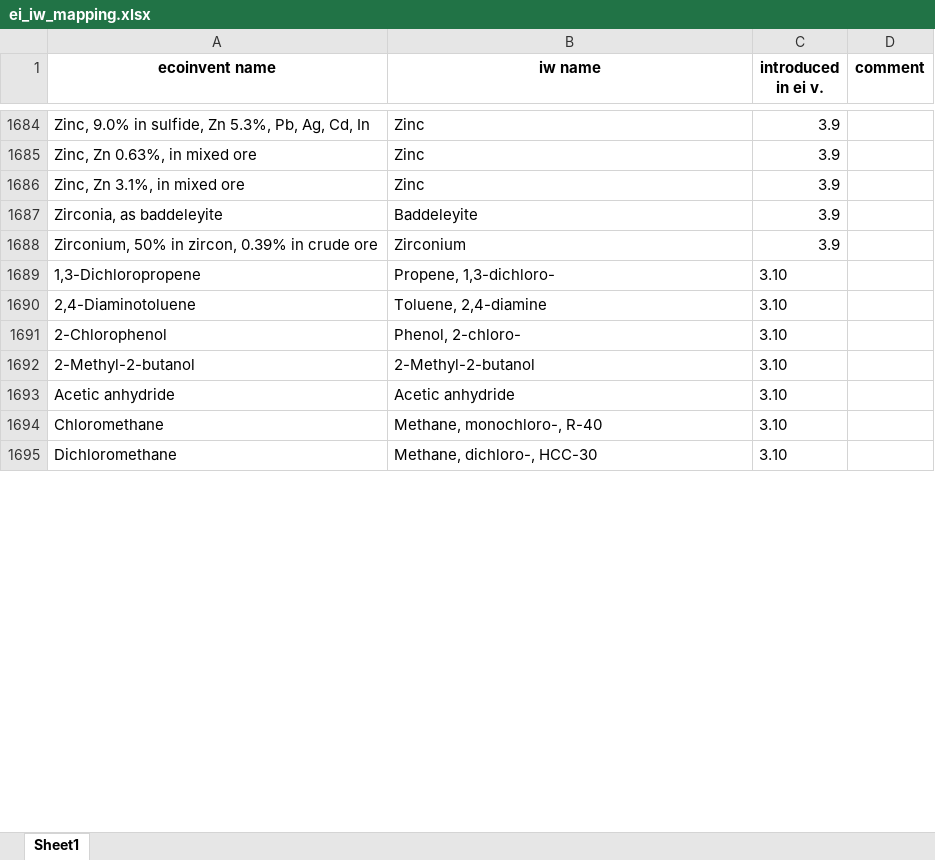
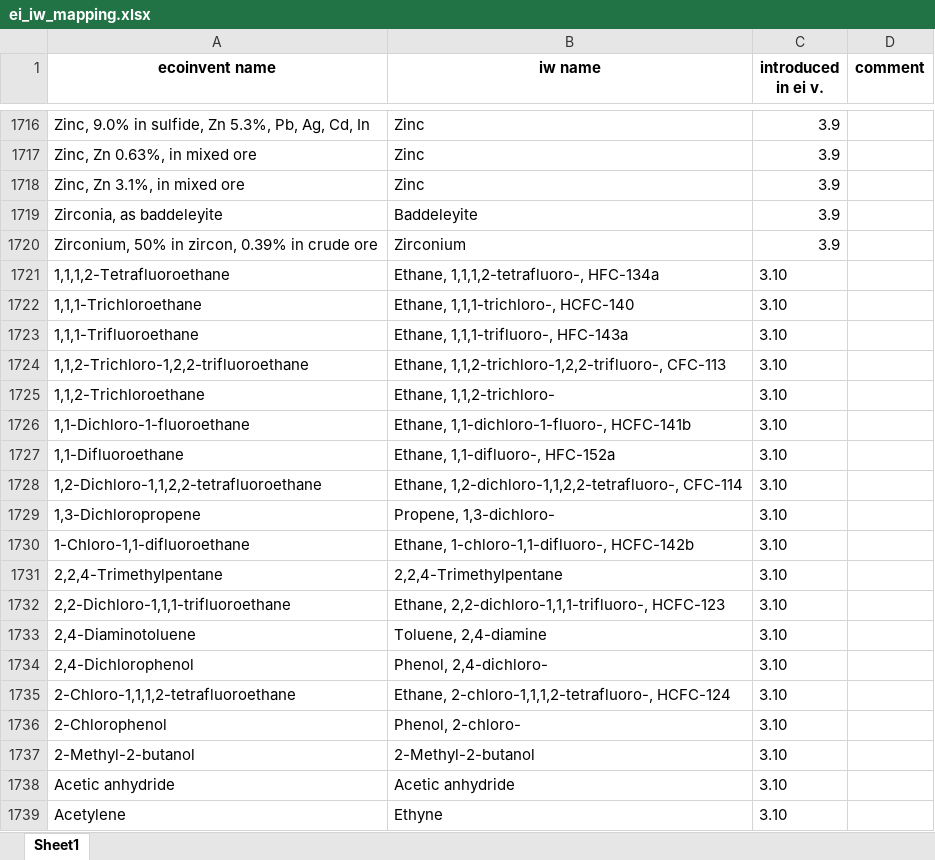
Before and after one commit to CIRAIG/IWP_Reborn, an Excel workbook: Data/mappings/ei310/ei_iw_mapping.xlsx, sheet Sheet1, drawn as a sheet; only a part is shown, gaps mark what is left out; the shorter side is filled out with more unchanged rows; values as stored, in another font and other column widths than the file's, no borders; the diff covers the shown part only; the diff names each change by its address in the sheet, - before the commit and + after, or states it on an @@ line.

```diff
--- a/Data/mappings/ei310/ei_iw_mapping.xlsx (sheet Sheet1)
+++ b/Data/mappings/ei310/ei_iw_mapping.xlsx (sheet Sheet1)
+row 1721: 1,1,1,2-Tetrafluoroethane | Ethane, 1,1,1,2-tetrafluoro-, HFC-134a | 3.10
+row 1722: 1,1,1-Trichloroethane | Ethane, 1,1,1-trichloro-, HCFC-140 | 3.10
+row 1723: 1,1,1-Trifluoroethane | Ethane, 1,1,1-trifluoro-, HFC-143a | 3.10
+row 1724: 1,1,2-Trichloro-1,2,2-trifluoroethane | Ethane, 1,1,2-trichloro-1,2,2-trifluoro-, CFC-113 | 3.10
+row 1725: 1,1,2-Trichloroethane | Ethane, 1,1,2-trichloro- | 3.10
+row 1726: 1,1-Dichloro-1-fluoroethane | Ethane, 1,1-dichloro-1-fluoro-, HCFC-141b | 3.10
+row 1727: 1,1-Difluoroethane | Ethane, 1,1-difluoro-, HFC-152a | 3.10
+row 1728: 1,2-Dichloro-1,1,2,2-tetrafluoroethane | Ethane, 1,2-dichloro-1,1,2,2-tetrafluoro-, CFC-114 | 3.10
+row 1730: 1-Chloro-1,1-difluoroethane | Ethane, 1-chloro-1,1-difluoro-, HCFC-142b | 3.10
+row 1731: 2,2,4-Trimethylpentane | 2,2,4-Trimethylpentane | 3.10
+row 1732: 2,2-Dichloro-1,1,1-trifluoroethane | Ethane, 2,2-dichloro-1,1,1-trifluoro-, HCFC-123 | 3.10
+row 1734: 2,4-Dichlorophenol | Phenol, 2,4-dichloro- | 3.10
+row 1735: 2-Chloro-1,1,1,2-tetrafluoroethane | Ethane, 2-chloro-1,1,1,2-tetrafluoro-, HCFC-124 | 3.10
+row 1739: Acetylene | Ethyne | 3.10
```
Also changed, not shown: 90 added rows, 1 removed row, 5 moved rows and 140 edited cells elsewhere in this sheet, Data/mappings/SP/sp_mapping.xlsx, Data/mappings/exiobase/EXIO_IW_concordance.xlsx, 42 other files.
